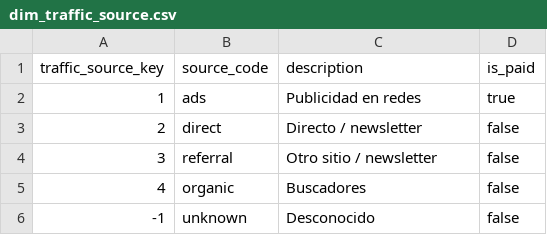
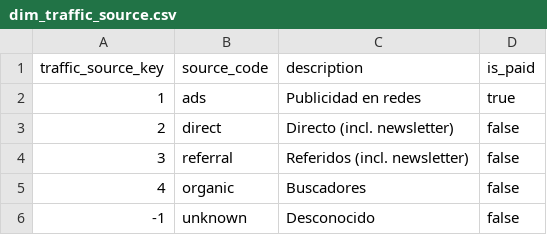
Before and after one commit to EzequielPiseri/practica-imond, a CSV file: dw/dim_traffic_source.csv, drawn as a sheet.

```diff
--- a/dw/dim_traffic_source.csv
+++ b/dw/dim_traffic_source.csv
@@ -2,4 +2,4 @@ traffic_source_key,source_code,description,is_paid
 1,ads,Publicidad en redes,true
-2,direct,Directo / newsletter,false
-3,referral,Otro sitio / newsletter,false
+2,direct,Directo (incl. newsletter),false
+3,referral,Referidos (incl. newsletter),false
 4,organic,Buscadores,false
```
Also changed, not shown: dw/agg_sales_product_month.csv, 1 other file.
